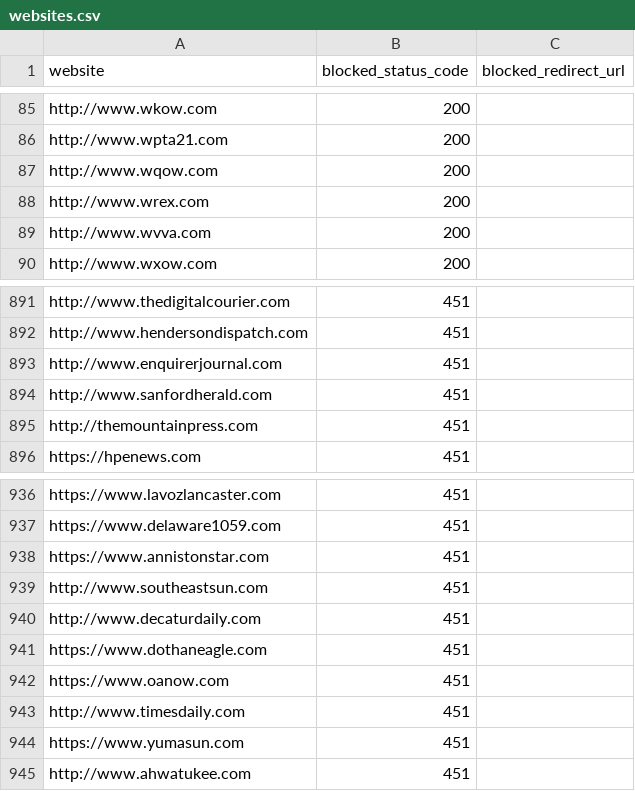
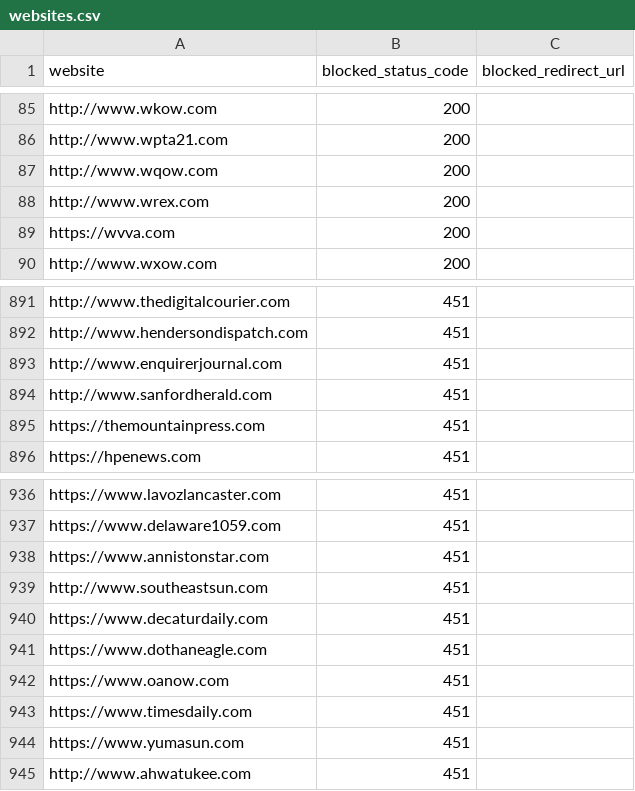
Before and after one commit to VerifiedJoseph/GDPR451, a CSV file: websites.csv, drawn as a sheet; only a part is shown, gaps mark what is left out.

Commit message:
Add https to 4 websites
Add https to hemountainpress.com, decaturdaily.com and timesdaily.com
Add https to and remove www. from https://wvva.com

```diff
--- a/websites.csv
+++ b/websites.csv
@@ -88,3 +88,3 @@ http://www.wqow.com,200,
 http://www.wrex.com,200,
-http://www.wvva.com,200,
+https://wvva.com,200,
 http://www.wxow.com,200,
@@ -894,3 +894,3 @@ http://www.enquirerjournal.com,451,
 http://www.sanfordherald.com,451,
-http://themountainpress.com,451,
+https://themountainpress.com,451,
 https://hpenews.com,451,
@@ -939,6 +939,6 @@ https://www.annistonstar.com,451,
 http://www.southeastsun.com,451,
-http://www.decaturdaily.com,451,
+https://www.decaturdaily.com,451,
 https://www.dothaneagle.com,451,
 https://www.oanow.com,451,
-http://www.timesdaily.com,451,
+https://www.timesdaily.com,451,
 https://www.yumasun.com,451,
```
